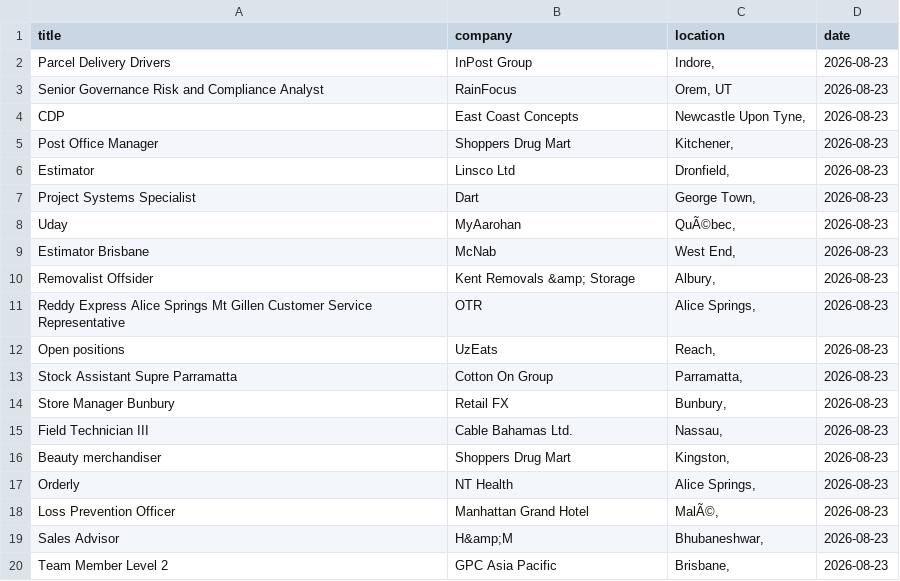
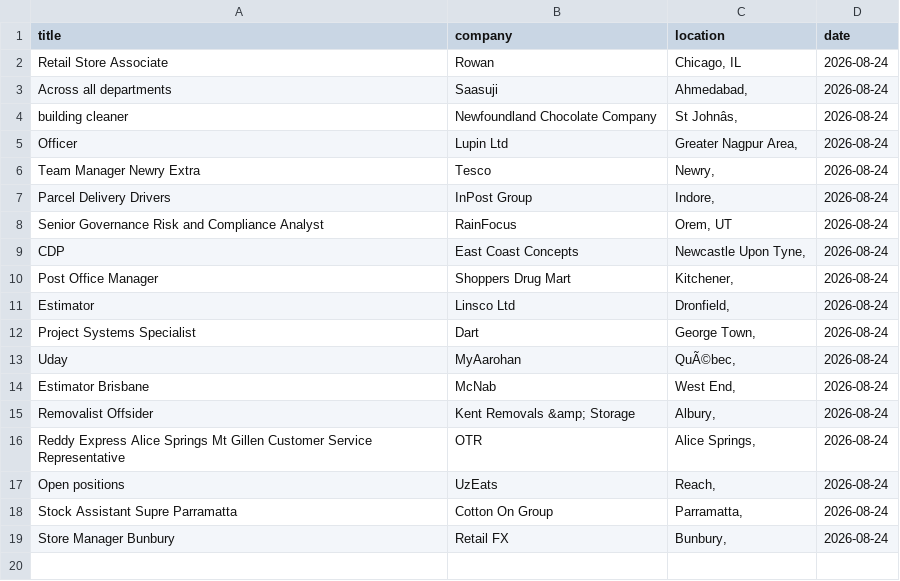
Before and after one commit to vvreddy4/Data-pipeline, a CSV file: data/cleaned_jobs.csv, drawn as a sheet; removed rows and columns are numbered as before the commit, all else as after; the diff names each change by its address in the sheet, - before the commit and + after, or states it on an @@ line.

Commit message:
Daily job data update

```diff
--- a/data/cleaned_jobs.csv
+++ b/data/cleaned_jobs.csv
+row 2: Retail Store Associate | Rowan | Chicago, IL | 2026-08-24
+row 3: Across all departments | Saasuji | Ahmedabad, | 2026-08-24
+row 4: building cleaner | Newfoundland Chocolate Company | St Johnâs, | 2026-08-24
+row 5: Officer | Lupin Ltd | Greater Nagpur Area, | 2026-08-24
+row 6: Team Manager Newry Extra | Tesco | Newry, | 2026-08-24
-D7:D19 (date): 2026-08-23
+D7:D19 (date): 2026-08-24
-row 15: Field Technician III | Cable Bahamas Ltd. | Nassau, | 2026-08-23
-row 16: Beauty merchandiser | Shoppers Drug Mart | Kingston, | 2026-08-23
-row 17: Orderly | NT Health | Alice Springs, | 2026-08-23
-row 18: Loss Prevention Officer | Manhattan Grand Hotel | MalÃ©, | 2026-08-23
-row 19: Sales Advisor | H&amp;M | Bhubaneshwar, | 2026-08-23
-row 20: Team Member Level 2 | GPC Asia Pacific | Brisbane, | 2026-08-23
```
Also changed, not shown: data/raw_jobs.csv.
